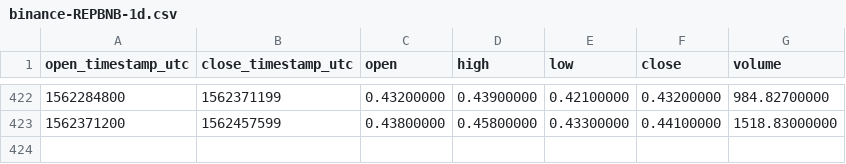
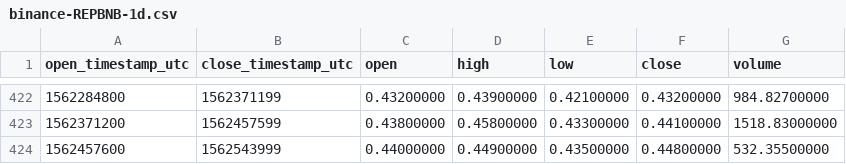
Before and after one commit to cryptobigbro/binance-REPBNB, a CSV file: binance-REPBNB-1d.csv, drawn as a sheet; only a part is shown, gaps mark what is left out.

```diff
--- a/binance-REPBNB-1d.csv
+++ b/binance-REPBNB-1d.csv
@@ -423 +423,2 @@ open_timestamp_utc,close_timestamp_utc,open,high,low,close,volume
 1562371200,1562457599,0.43800000,0.45800000,0.43300000,0.44100000,1518.83000000
+1562457600,1562543999,0.44000000,0.44900000,0.43500000,0.44800000,532.35500000
```
Also changed, not shown: binance-REPBNB-1h.csv.
